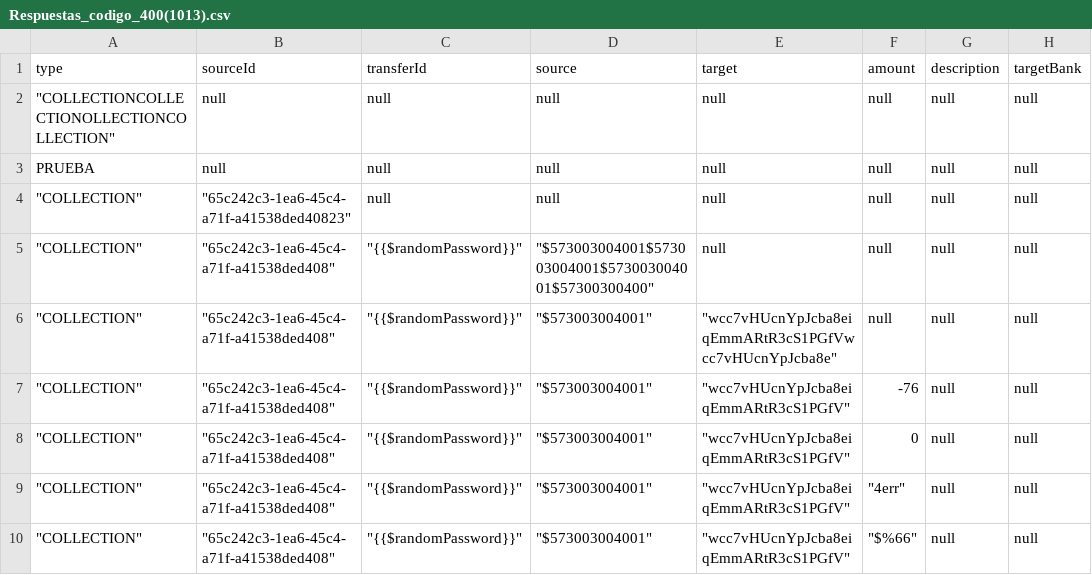
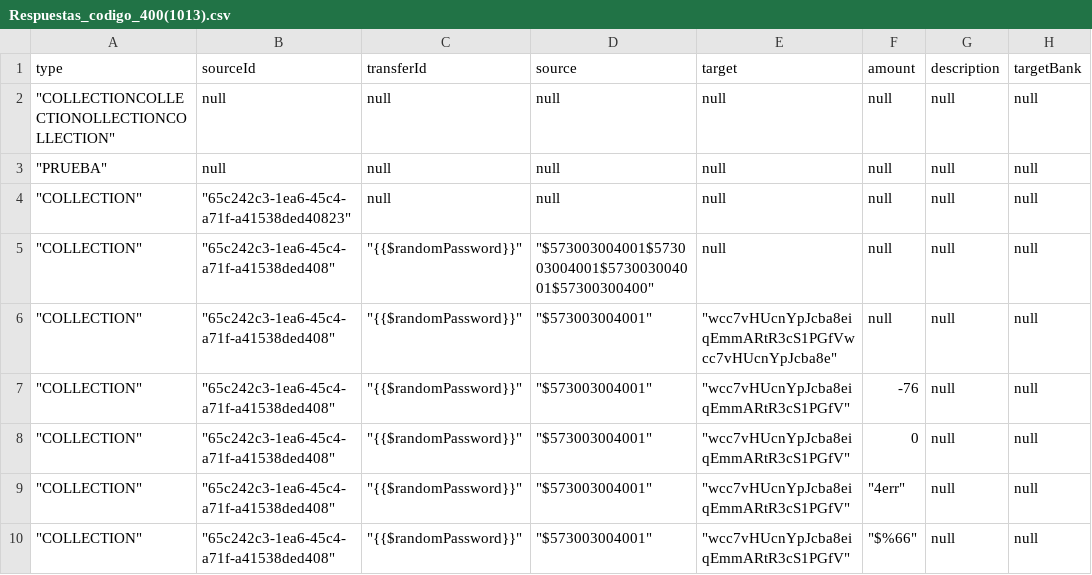
Before and after one commit to sergiomolber/Transfiya_flujo_de_fallos, a CSV file: Management/Respuestas_codigo_400(1013).csv, drawn as a sheet; only a part is shown; the diff names each change by its address in the sheet, - before the commit and + after, or states it on an @@ line.

```diff
--- a/Management/Respuestas_codigo_400(1013).csv
+++ b/Management/Respuestas_codigo_400(1013).csv
-A3 (type): PRUEBA
+A3 (type): "PRUEBA"
```
Also changed, not shown: Management/Respuestas_codigo_400(1018).csv.
